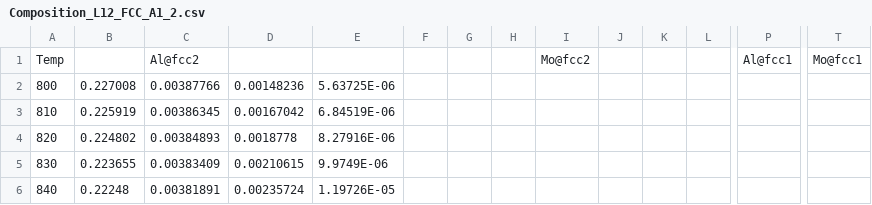
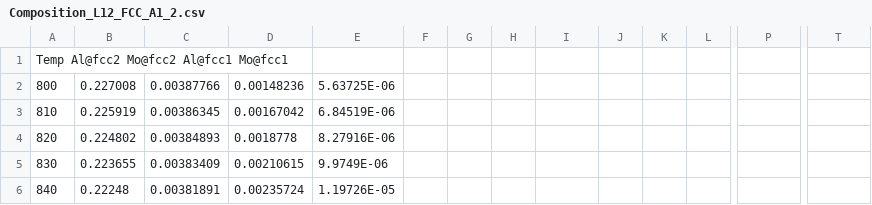
Before and after one commit to tanmay2022/PF, a CSV file: PFTernary/coarseningNiAlMo/constant/Composition_L12_FCC_A1_2.csv, drawn as a sheet; only a part is shown, gaps mark what is left out; removed rows and columns are numbered as before the commit, all else as after; rows hold the shown columns only; the diff names each change by its address in the sheet, - before the commit and + after, or states it on an @@ line.

Commit message:
reformatted coarsening csv

```diff
--- a/PFTernary/coarseningNiAlMo/constant/Composition_L12_FCC_A1_2.csv
+++ b/PFTernary/coarseningNiAlMo/constant/Composition_L12_FCC_A1_2.csv
-row 1: Temp |  | Al@fcc2 |  |  |  |  |  | Mo@fcc2 |  |  |  | Al@fcc1 | Mo@fcc1
+row 1: Temp Al@fcc2 Mo@fcc2 Al@fcc1 Mo@fcc1
```
Also changed, not shown: PFTernary/coolingCoarseningNiAlMo/constant/Composition_L12_FCC_A1_2.csv.
